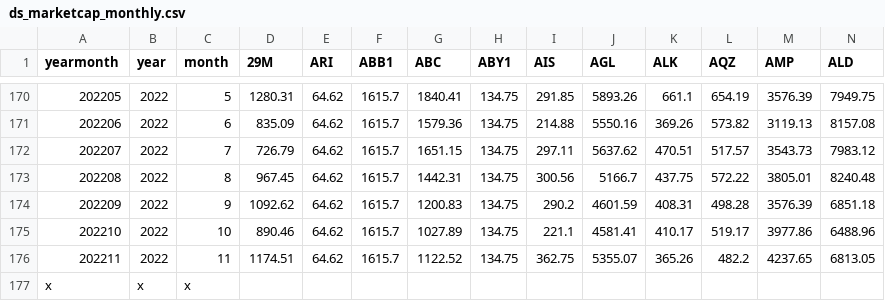
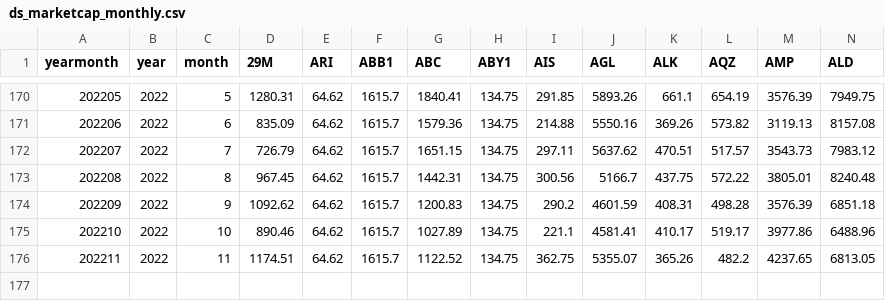
Before and after one commit to connorpn/cnolan-thesis, a CSV file: data/ds_marketcap_monthly.csv, drawn as a sheet; only a part is shown, gaps mark what is left out; rows hold the shown columns only; the diff names each change by its address in the sheet, - before the commit and + after, or states it on an @@ line.

```diff
--- a/data/ds_marketcap_monthly.csv
+++ b/data/ds_marketcap_monthly.csv
-row 177: x | x | x
```
Also changed, not shown: 1 other file.
